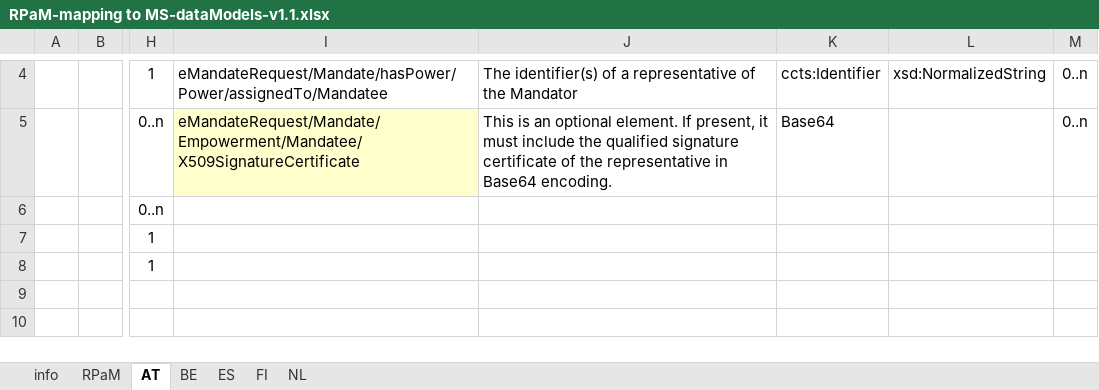
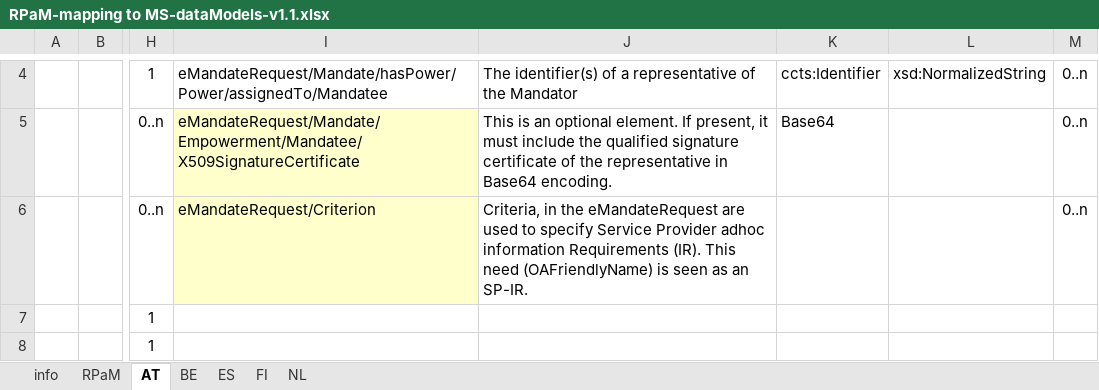
Before and after one commit to everis-rpam/RPaM-Ontology, an Excel workbook: 02-Conceptual_Data_Model/MS-RPaM/RPaM-mapping to MS-dataModels-v1.1.xlsx, sheet AT, drawn as a sheet; only a part is shown, gaps mark what is left out; the shorter side is filled out with more unchanged rows; values as stored, in another font and other column widths than the file's, no borders; the diff names each change by its address in the sheet, - before the commit and + after, or states it on an @@ line.

Commit message:
RPaM conceptual data model.

```diff
--- a/02-Conceptual_Data_Model/MS-RPaM/RPaM-mapping to MS-dataModels-v1.1.xlsx (sheet AT)
+++ b/02-Conceptual_Data_Model/MS-RPaM/RPaM-mapping to MS-dataModels-v1.1.xlsx (sheet AT)
-I6: (empty)
+I6: eMandateRequest/Criterion
-I6 fill: none
+I6 fill: #FFFFCC
-J6: (empty)
+J6: Criteria, in the eMandateRequest are used to specify Service Provider adhoc information Requirements (IR). This need (OAFriendlyName) is seen as an SP-IR.
-M6: (empty)
+M6: 0..n
```
Also changed, not shown: 2 other files.
